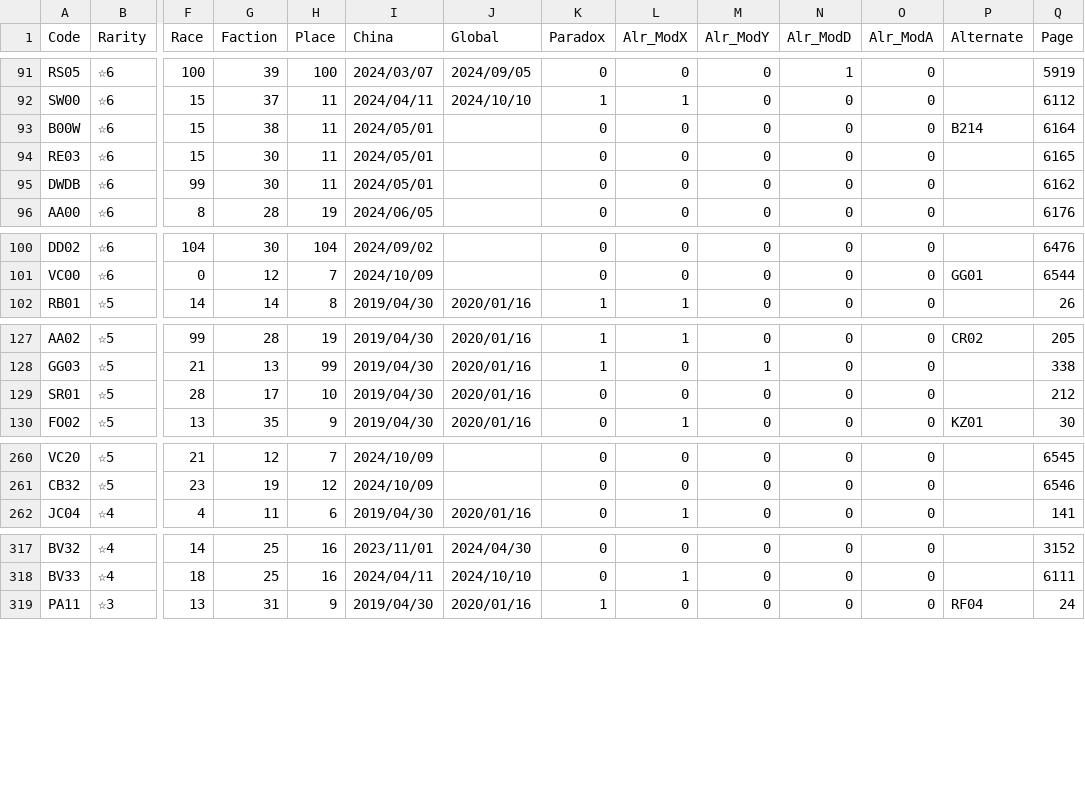
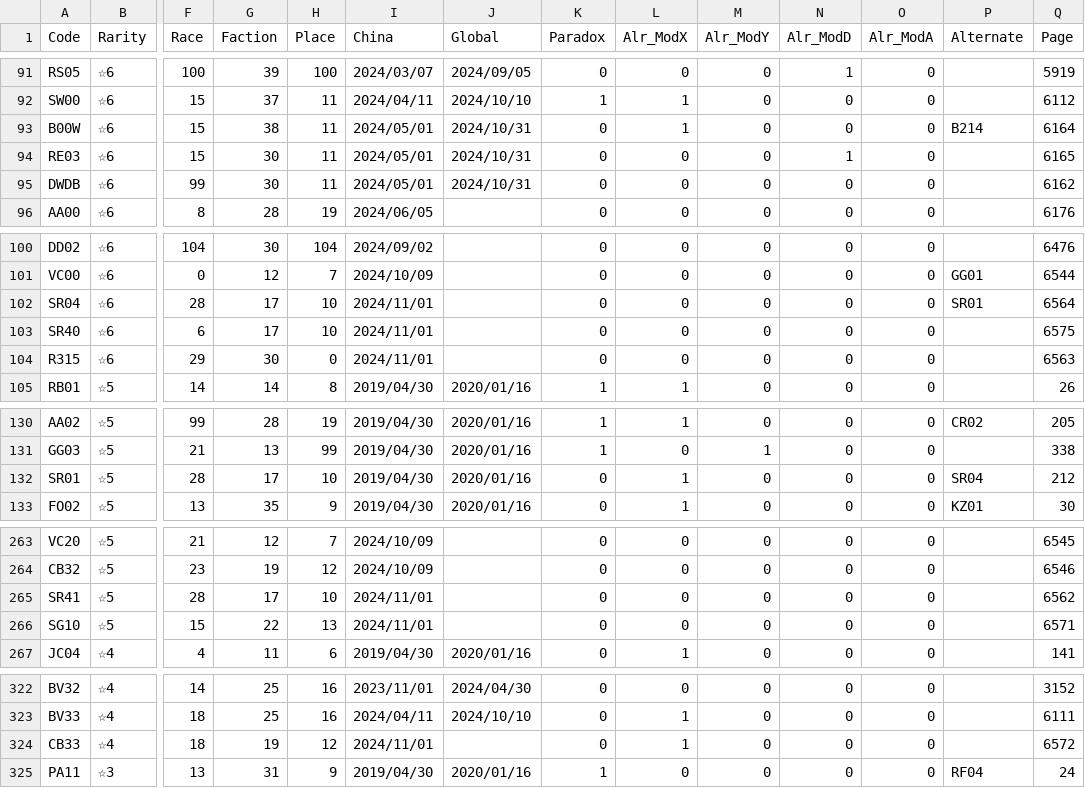
Before and after one commit to ArknightsToolOperatorsManager/InputItem, a CSV file: inputdata/opeinfodata.csv, drawn as a sheet; only a part is shown, gaps mark what is left out; addresses are those after the commit; rows hold the shown columns only; the diff covers the shown part only; the diff names each change by its address in the sheet, - before the commit and + after, or states it on an @@ line.

Commit message:
Update opeinfodata.csv

```diff
--- a/inputdata/opeinfodata.csv
+++ b/inputdata/opeinfodata.csv
-J93:J95 (Global): (empty)
+J93:J95 (Global): 2024/10/31
-L93 (Alr_ModX): 0
+L93 (Alr_ModX): 1
-N94 (Alr_ModD): 0
+N94 (Alr_ModD): 1
+row 102: SR04 | ☆6 | 28 | 17 | 10 | 2024/11/01 |  | 0 | 0 | 0 | 0 | 0 | SR01 | 6564
+row 103: SR40 | ☆6 | 6 | 17 | 10 | 2024/11/01 |  | 0 | 0 | 0 | 0 | 0 |  | 6575
+row 104: R315 | ☆6 | 29 | 30 | 0 | 2024/11/01 |  | 0 | 0 | 0 | 0 | 0 |  | 6563
-L132 (Alr_ModX): 0
+L132 (Alr_ModX): 1
-P132 (Alternate): (empty)
+P132 (Alternate): SR04
+row 265: SR41 | ☆5 | 28 | 17 | 10 | 2024/11/01 |  | 0 | 0 | 0 | 0 | 0 |  | 6562
+row 266: SG10 | ☆5 | 15 | 22 | 13 | 2024/11/01 |  | 0 | 0 | 0 | 0 | 0 |  | 6571
+row 324: CB33 | ☆4 | 18 | 19 | 12 | 2024/11/01 |  | 0 | 1 | 0 | 0 | 0 |  | 6572
```
Also changed, not shown: 14 edited cells elsewhere in this file.
